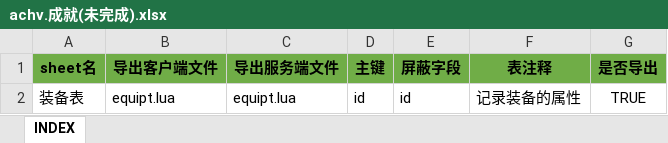
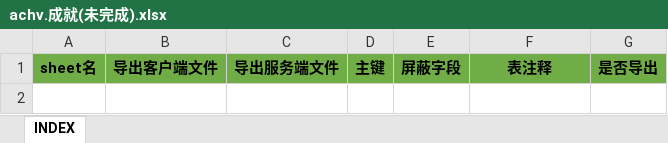
Before and after one commit to hataksumo/UIDesigner, an Excel workbook: Excel/achv.成就(未完成).xlsx, sheet INDEX, drawn as a sheet; values as stored, in another font and other column widths than the file's, no borders; the diff names each change by its address in the sheet, - before the commit and + after, or states it on an @@ line.

```diff
--- a/Excel/achv.成就(未完成).xlsx (sheet INDEX)
+++ b/Excel/achv.成就(未完成).xlsx (sheet INDEX)
-row 2: 装备表 | equipt.lua | equipt.lua | id | id | 记录装备的属性 | TRUE
```
Also changed, not shown: Excel/attr.属性.xlsx, Excel/chapter.章节关卡.xlsx.
